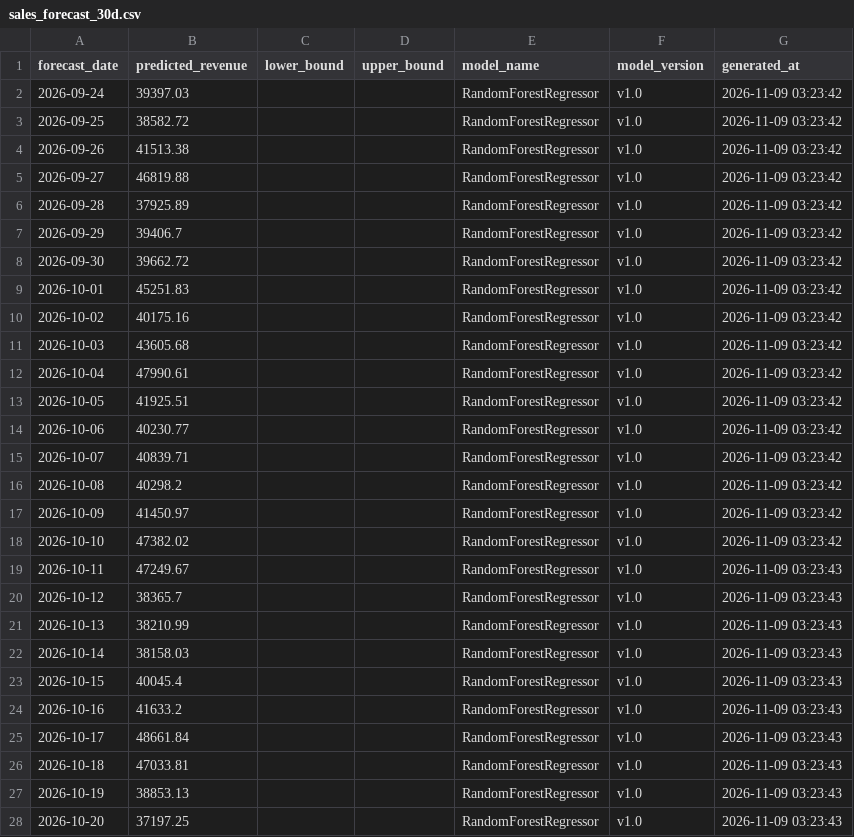
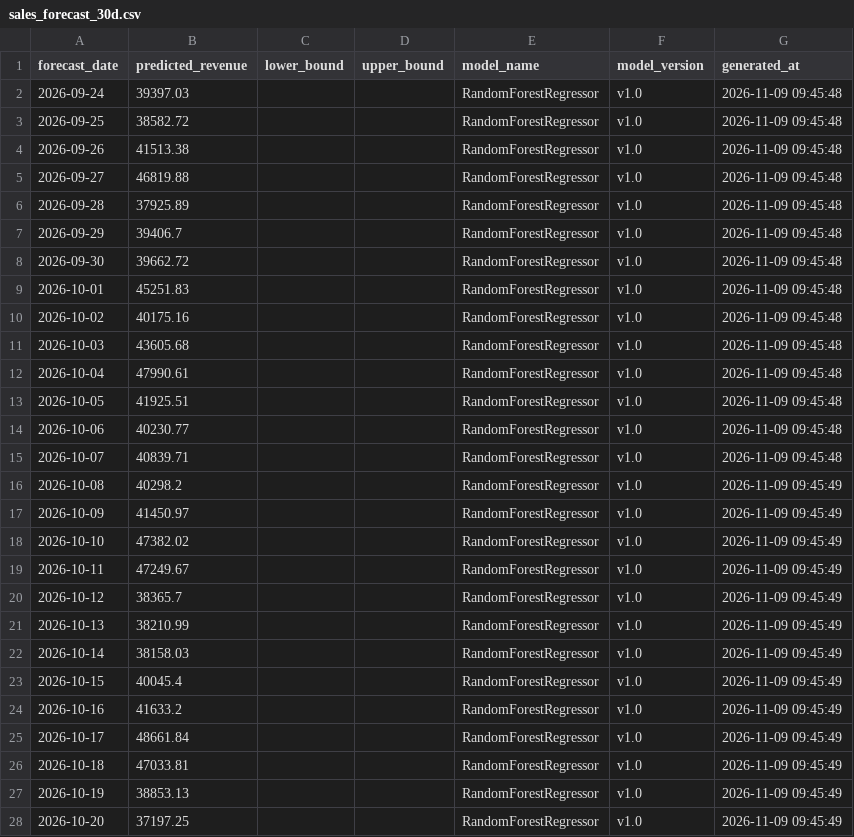
Before and after one commit to atleekumaar/VyaparMitra, a CSV file: data/ml/forecasts/sales_forecast_30d.csv, drawn as a sheet; only a part is shown; the diff covers the shown part only.

```diff
--- a/data/ml/forecasts/sales_forecast_30d.csv
+++ b/data/ml/forecasts/sales_forecast_30d.csv
@@ -1,28 +1,28 @@
 forecast_date,predicted_revenue,lower_bound,upper_bound,model_name,model_version,generated_at
-2026-09-24,39397.03,,,RandomForestRegressor,v1.0,2026-11-09 03:23:42
-2026-09-25,38582.72,,,RandomForestRegressor,v1.0,2026-11-09 03:23:42
-2026-09-26,41513.38,,,RandomForestRegressor,v1.0,2026-11-09 03:23:42
-2026-09-27,46819.88,,,RandomForestRegressor,v1.0,2026-11-09 03:23:42
-2026-09-28,37925.89,,,RandomForestRegressor,v1.0,2026-11-09 03:23:42
-2026-09-29,39406.7,,,RandomForestRegressor,v1.0,2026-11-09 03:23:42
-2026-09-30,39662.72,,,RandomForestRegressor,v1.0,2026-11-09 03:23:42
-2026-10-01,45251.83,,,RandomForestRegressor,v1.0,2026-11-09 03:23:42
-2026-10-02,40175.16,,,RandomForestRegressor,v1.0,2026-11-09 03:23:42
-2026-10-03,43605.68,,,RandomForestRegressor,v1.0,2026-11-09 03:23:42
-2026-10-04,47990.61,,,RandomForestRegressor,v1.0,2026-11-09 03:23:42
-2026-10-05,41925.51,,,RandomForestRegressor,v1.0,2026-11-09 03:23:42
-2026-10-06,40230.77,,,RandomForestRegressor,v1.0,2026-11-09 03:23:42
-2026-10-07,40839.71,,,RandomForestRegressor,v1.0,2026-11-09 03:23:42
-2026-10-08,40298.2,,,RandomForestRegressor,v1.0,2026-11-09 03:23:42
-2026-10-09,41450.97,,,RandomForestRegressor,v1.0,2026-11-09 03:23:42
-2026-10-10,47382.02,,,RandomForestRegressor,v1.0,2026-11-09 03:23:42
-2026-10-11,47249.67,,,RandomForestRegressor,v1.0,2026-11-09 03:23:43
-2026-10-12,38365.7,,,RandomForestRegressor,v1.0,2026-11-09 03:23:43
-2026-10-13,38210.99,,,RandomForestRegressor,v1.0,2026-11-09 03:23:43
-2026-10-14,38158.03,,,RandomForestRegressor,v1.0,2026-11-09 03:23:43
-2026-10-15,40045.4,,,RandomForestRegressor,v1.0,2026-11-09 03:23:43
-2026-10-16,41633.2,,,RandomForestRegressor,v1.0,2026-11-09 03:23:43
-2026-10-17,48661.84,,,RandomForestRegressor,v1.0,2026-11-09 03:23:43
-2026-10-18,47033.81,,,RandomForestRegressor,v1.0,2026-11-09 03:23:43
-2026-10-19,38853.13,,,RandomForestRegressor,v1.0,2026-11-09 03:23:43
-2026-10-20,37197.25,,,RandomForestRegressor,v1.0,2026-11-09 03:23:43
+2026-09-24,39397.03,,,RandomForestRegressor,v1.0,2026-11-09 09:45:48
+2026-09-25,38582.72,,,RandomForestRegressor,v1.0,2026-11-09 09:45:48
+2026-09-26,41513.38,,,RandomForestRegressor,v1.0,2026-11-09 09:45:48
+2026-09-27,46819.88,,,RandomForestRegressor,v1.0,2026-11-09 09:45:48
+2026-09-28,37925.89,,,RandomForestRegressor,v1.0,2026-11-09 09:45:48
+2026-09-29,39406.7,,,RandomForestRegressor,v1.0,2026-11-09 09:45:48
+2026-09-30,39662.72,,,RandomForestRegressor,v1.0,2026-11-09 09:45:48
+2026-10-01,45251.83,,,RandomForestRegressor,v1.0,2026-11-09 09:45:48
+2026-10-02,40175.16,,,RandomForestRegressor,v1.0,2026-11-09 09:45:48
+2026-10-03,43605.68,,,RandomForestRegressor,v1.0,2026-11-09 09:45:48
+2026-10-04,47990.61,,,RandomForestRegressor,v1.0,2026-11-09 09:45:48
+2026-10-05,41925.51,,,RandomForestRegressor,v1.0,2026-11-09 09:45:48
+2026-10-06,40230.77,,,RandomForestRegressor,v1.0,2026-11-09 09:45:48
+2026-10-07,40839.71,,,RandomForestRegressor,v1.0,2026-11-09 09:45:48
+2026-10-08,40298.2,,,RandomForestRegressor,v1.0,2026-11-09 09:45:49
+2026-10-09,41450.97,,,RandomForestRegressor,v1.0,2026-11-09 09:45:49
+2026-10-10,47382.02,,,RandomForestRegressor,v1.0,2026-11-09 09:45:49
+2026-10-11,47249.67,,,RandomForestRegressor,v1.0,2026-11-09 09:45:49
+2026-10-12,38365.7,,,RandomForestRegressor,v1.0,2026-11-09 09:45:49
+2026-10-13,38210.99,,,RandomForestRegressor,v1.0,2026-11-09 09:45:49
+2026-10-14,38158.03,,,RandomForestRegressor,v1.0,2026-11-09 09:45:49
+2026-10-15,40045.4,,,RandomForestRegressor,v1.0,2026-11-09 09:45:49
+2026-10-16,41633.2,,,RandomForestRegressor,v1.0,2026-11-09 09:45:49
+2026-10-17,48661.84,,,RandomForestRegressor,v1.0,2026-11-09 09:45:49
+2026-10-18,47033.81,,,RandomForestRegressor,v1.0,2026-11-09 09:45:49
+2026-10-19,38853.13,,,RandomForestRegressor,v1.0,2026-11-09 09:45:49
+2026-10-20,37197.25,,,RandomForestRegressor,v1.0,2026-11-09 09:45:49
```
Also changed, not shown: 3 edited cells elsewhere in this file, data/ml/explainability/sales_feature_importance.csv, data/ml/forecasts/sales_forecast_7d.csv, 20 other files.
